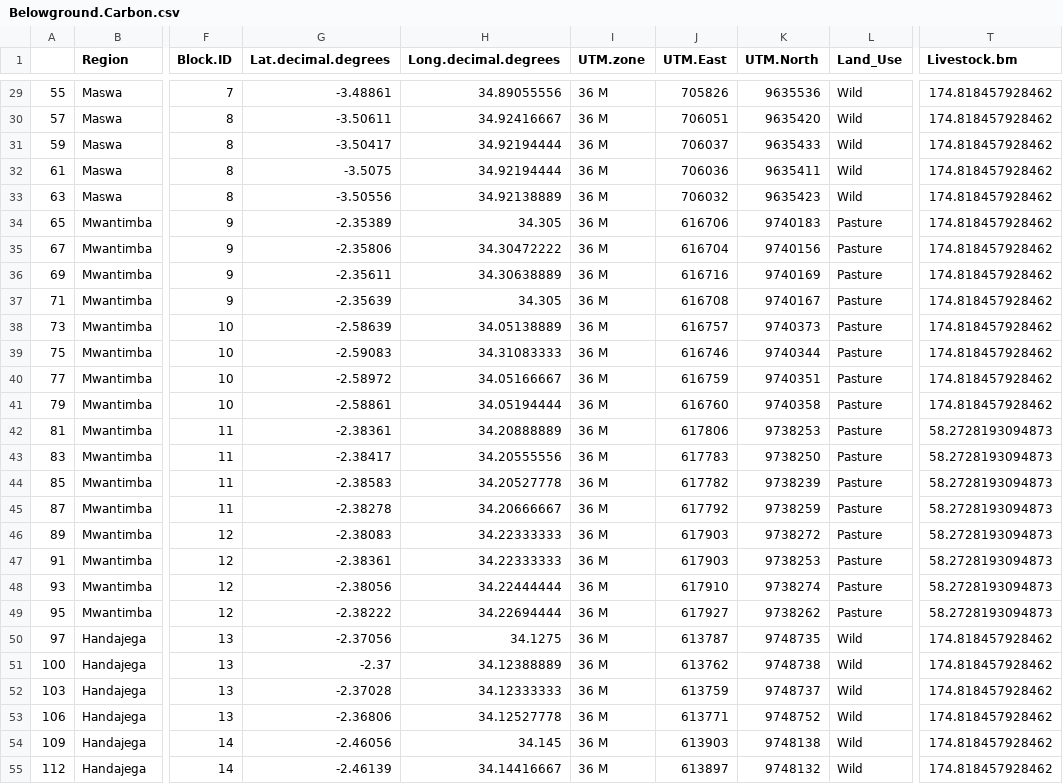
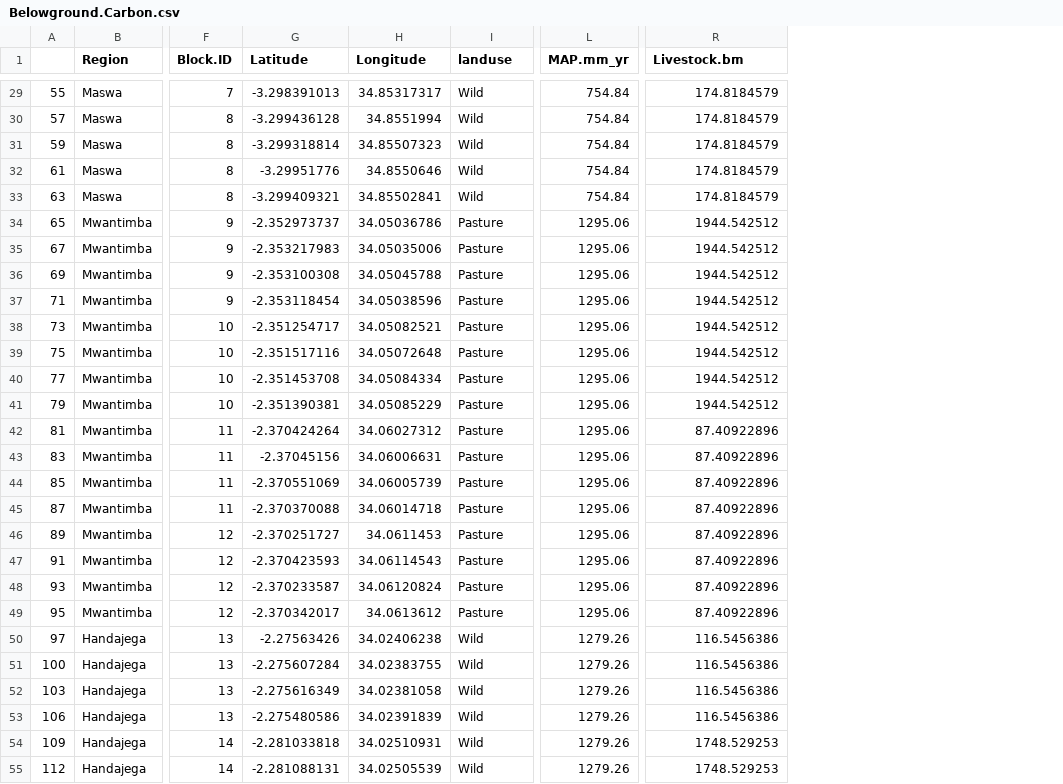
Before and after one commit to JamesDMSpeed/AfricanBioServices-Vegetation-and-soils, a CSV file: Ecosystem carbon/Soil.data/Belowground.Carbon.csv, drawn as a sheet; only a part is shown, gaps mark what is left out; removed rows and columns are numbered as before the commit, all else as after; the diff covers the shown part only; the diff names each change by its address in the sheet, - before the commit and + after, or states it on an @@ line.

```diff
--- a/Ecosystem carbon/Soil.data/Belowground.Carbon.csv
+++ b/Ecosystem carbon/Soil.data/Belowground.Carbon.csv
-column G (Lat.decimal.degrees), rows 29-55: -3.48861 | -3.50611 | -3.50417 | -3.5075 | -3.50556 | -2.35389 | -2.35806 | -2.35611 | -2.35639 | -2.58639 | -2.59083 | -2.58972 | -2.58861 | -2.38361 | -2.38417 | -2.38583 | -2.38278 | -2.38083 | -2.38361 | -2.38056 | -2.38222 | -2.37056 | -2.37 | -2.37028 | -2.36806 | -2.46056 | -2.46139
-column H (Long.decimal.degrees), rows 29-55: 34.89055556 | 34.92416667 | 34.92194444 | 34.92194444 | 34.92138889 | 34.305 | 34.30472222 | 34.30638889 | 34.305 | 34.05138889 | 34.31083333 | 34.05166667 | 34.05194444 | 34.20888889 | 34.20555556 | 34.20527778 | 34.20666667 | 34.22333333 | 34.22333333 | 34.22444444 | 34.22694444 | 34.1275 | 34.12388889 | 34.12333333 | 34.12527778 | 34.145 | 34.14416667
-column I (UTM.zone), rows 29-55: all 36 M
-column J (UTM.East), rows 29-55: 705826 | 706051 | 706037 | 706036 | 706032 | 616706 | 616704 | 616716 | 616708 | 616757 | 616746 | 616759 | 616760 | 617806 | 617783 | 617782 | 617792 | 617903 | 617903 | 617910 | 617927 | 613787 | 613762 | 613759 | 613771 | 613903 | 613897
-column K (UTM.North), rows 29-55: 9635536 | 9635420 | 9635433 | 9635411 | 9635423 | 9740183 | 9740156 | 9740169 | 9740167 | 9740373 | 9740344 | 9740351 | 9740358 | 9738253 | 9738250 | 9738239 | 9738259 | 9738272 | 9738253 | 9738274 | 9738262 | 9748735 | 9748738 | 9748737 | 9748752 | 9748138 | 9748132
+column G (Latitude), rows 29-55: -3.298391013 | -3.299436128 | -3.299318814 | -3.29951776 | -3.299409321 | -2.352973737 | -2.353217983 | -2.353100308 | -2.353118454 | -2.351254717 | -2.351517116 | -2.351453708 | -2.351390381 | -2.370424264 | -2.37045156 | -2.370551069 | -2.370370088 | -2.370251727 | -2.370423593 | -2.370233587 | -2.370342017 | -2.27563426 | -2.275607284 | -2.275616349 | -2.275480586 | -2.281033818 | -2.281088131
+column H (Longitude), rows 29-55: 34.85317317 | 34.8551994 | 34.85507323 | 34.8550646 | 34.85502841 | 34.05036786 | 34.05035006 | 34.05045788 | 34.05038596 | 34.05082521 | 34.05072648 | 34.05084334 | 34.05085229 | 34.06027312 | 34.06006631 | 34.06005739 | 34.06014718 | 34.0611453 | 34.06114543 | 34.06120824 | 34.0613612 | 34.02406238 | 34.02383755 | 34.02381058 | 34.02391839 | 34.02510931 | 34.02505539
+column L (MAP.mm_yr), rows 29-55: 754.84 | 754.84 | 754.84 | 754.84 | 754.84 | 1295.06 | 1295.06 | 1295.06 | 1295.06 | 1295.06 | 1295.06 | 1295.06 | 1295.06 | 1295.06 | 1295.06 | 1295.06 | 1295.06 | 1295.06 | 1295.06 | 1295.06 | 1295.06 | 1279.26 | 1279.26 | 1279.26 | 1279.26 | 1279.26 | 1279.26
-I1: Land_Use
+I1: landuse
-R29:R33 (Livestock.bm): 174.818457928462
+R29:R33 (Livestock.bm): 174.8184579
-R34:R41 (Livestock.bm): 174.818457928462
+R34:R41 (Livestock.bm): 1944.542512
-R42:R49 (Livestock.bm): 58.2728193094873
+R42:R49 (Livestock.bm): 87.40922896
-R50:R53 (Livestock.bm): 174.818457928462
+R50:R53 (Livestock.bm): 116.5456386
-R54:R55 (Livestock.bm): 174.818457928462
+R54:R55 (Livestock.bm): 1748.529253
```
Also changed, not shown: 67 edited cells elsewhere in this file, 3 other files.
